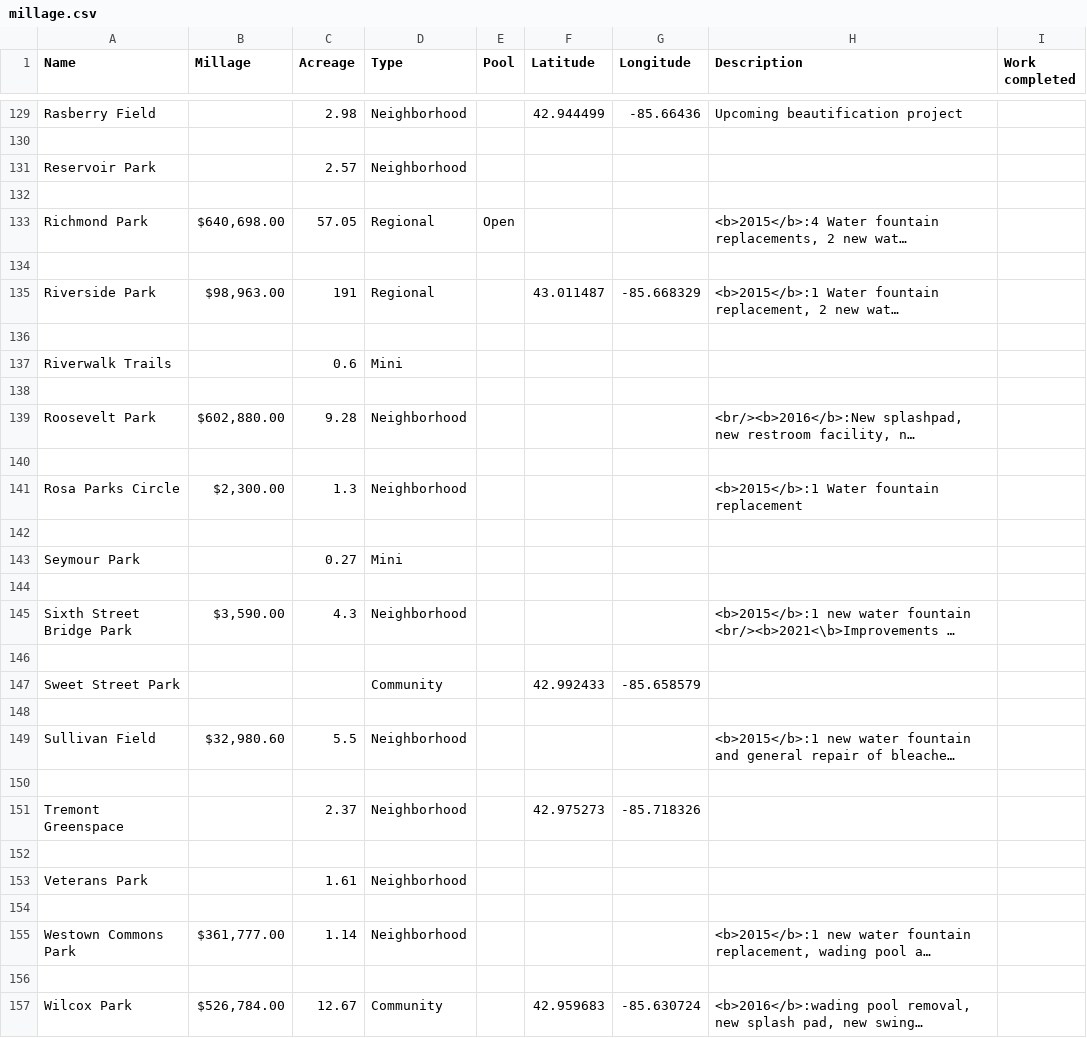
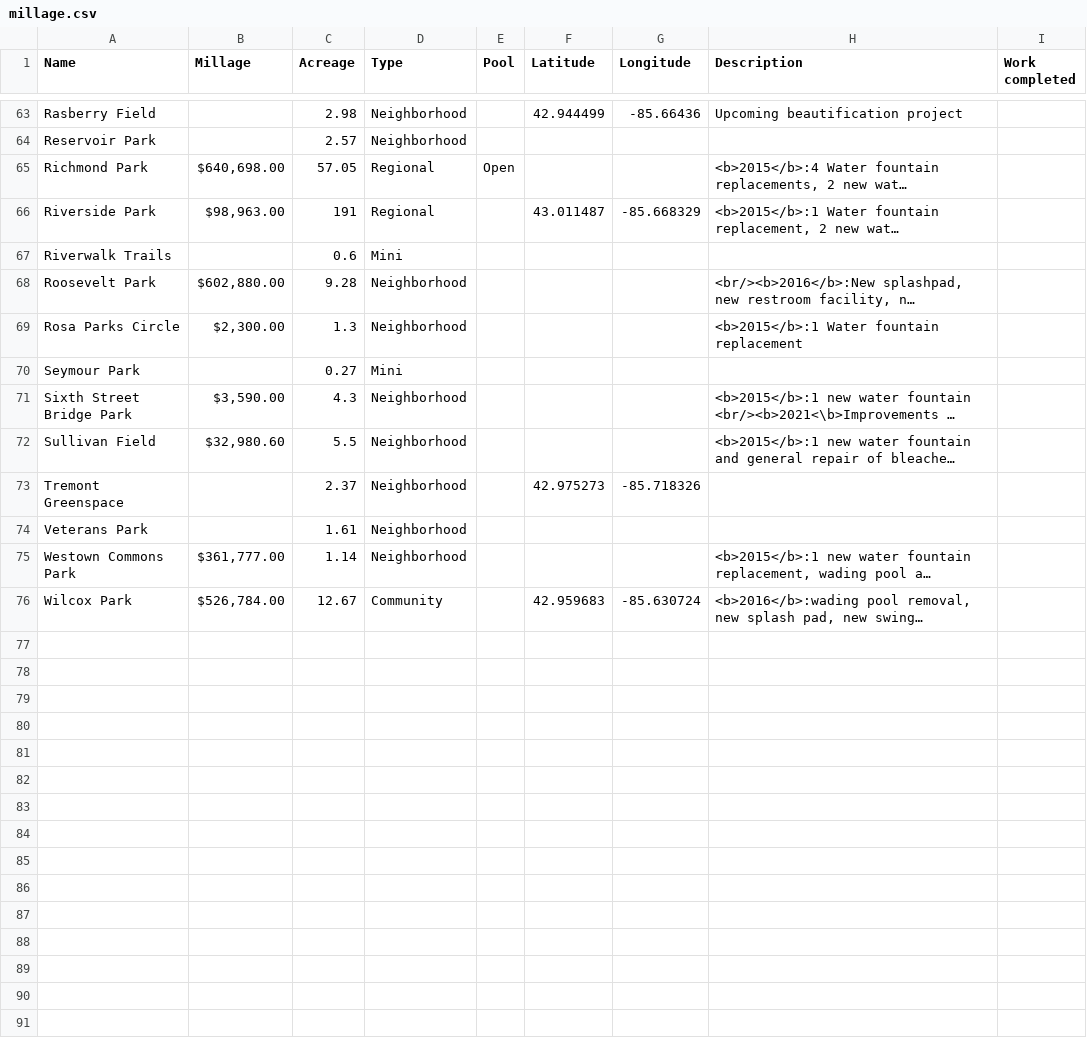
Before and after one commit to citizenlabsgr/grparks, a CSV file: data/millage.csv, drawn as a sheet; only a part is shown, gaps mark what is left out; long unchanged cells end in …; removed rows and columns are numbered as before the commit, all else as after; the diff covers the shown part only; the diff names each change by its address in the sheet, - before the commit and + after, or states it on an @@ line.

Commit message:
Download millage data from data.world

```diff
--- a/data/millage.csv
+++ b/data/millage.csv
-row 130: (empty)
-row 132: (empty)
-row 134: (empty)
-row 136: (empty)
-row 138: (empty)
-row 140: (empty)
-row 142: (empty)
-row 144: (empty)
-row 146: (empty)
-row 147: Sweet Street Park |  |  | Community |  | 42.992433 | -85.658579
-row 148: (empty)
-row 150: (empty)
-row 152: (empty)
-row 154: (empty)
-row 156: (empty)
```
Also changed, not shown: 66 removed rows and 4 edited cells elsewhere in this file, 1 other file.
